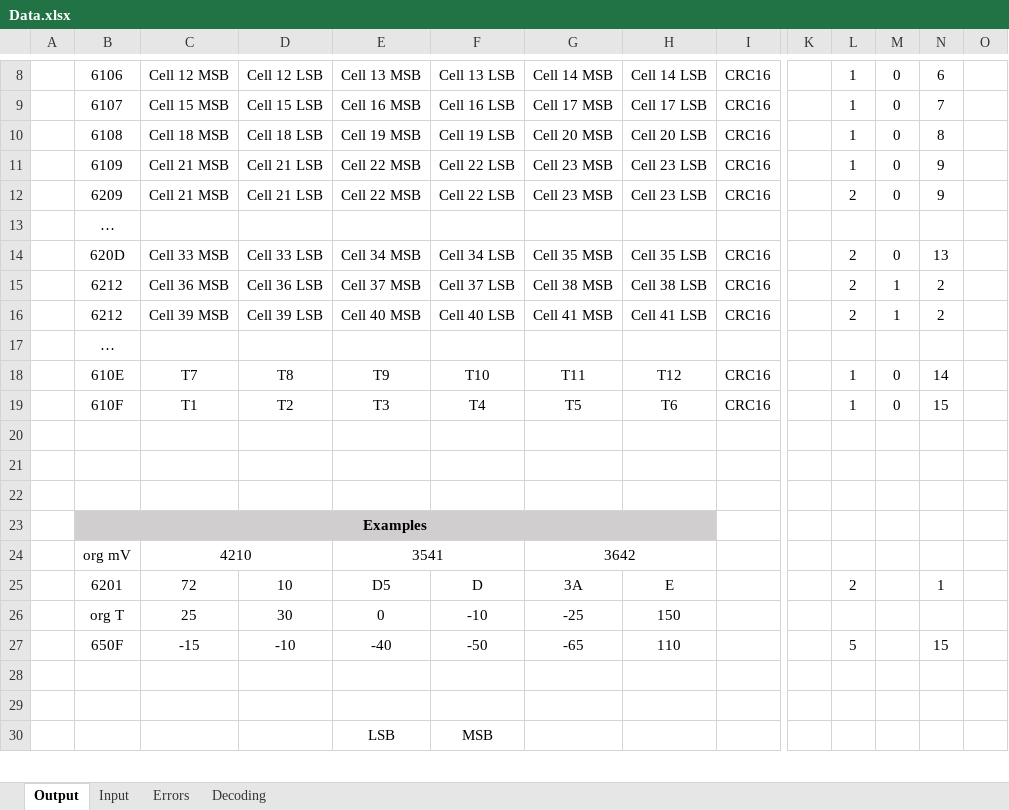
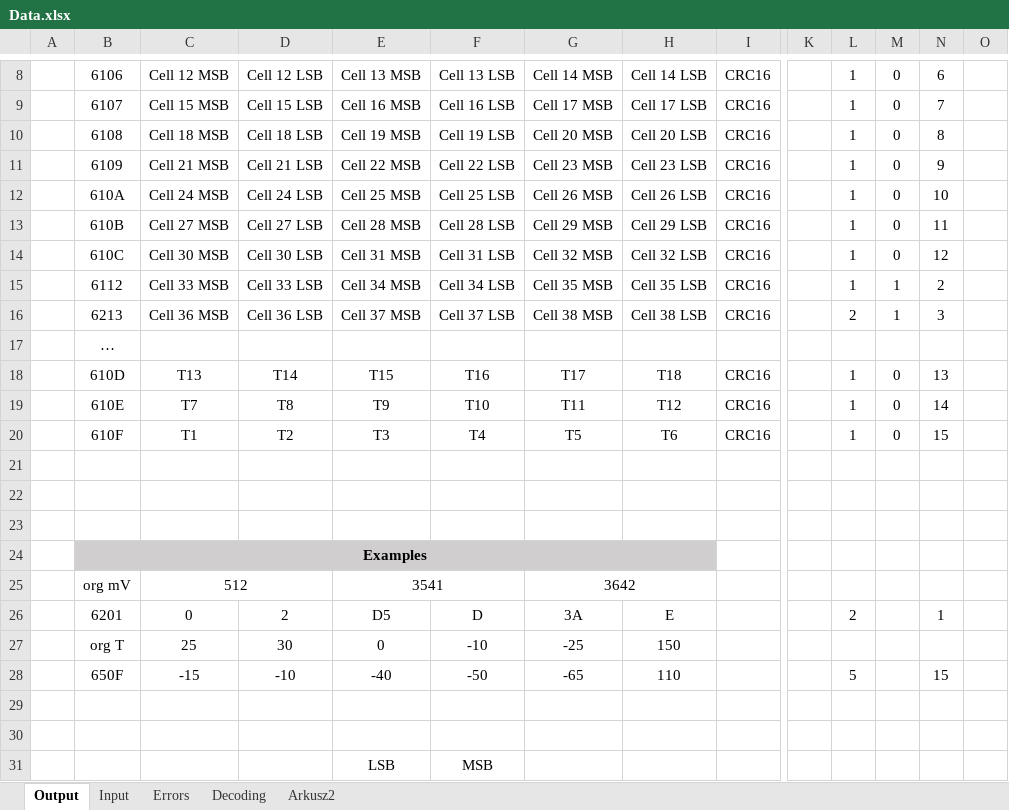
Before and after one commit to Uchmanowicz/eves-custom-module, an Excel workbook: example/Data.xlsx, sheet Output, drawn as a sheet; only a part is shown, gaps mark what is left out; values as stored, in another font and other column widths than the file's, no borders; removed rows and columns are numbered as before the commit, all else as after; rows hold the shown columns only; the diff covers the shown part only; the diff names each change by its address in the sheet, - before the commit and + after, or states it on an @@ line.

Commit message:
Reduce 1 cells msgs

```diff
--- a/example/Data.xlsx (sheet Output)
+++ b/example/Data.xlsx (sheet Output)
+sheet tab: Arkusz2
-B12: 6209
+B12: 610A
-C12: Cell 21 MSB
+C12: Cell 24 MSB
-D12: Cell 21 LSB
+D12: Cell 24 LSB
-E12: Cell 22 MSB
+E12: Cell 25 MSB
-F12: Cell 22 LSB
+F12: Cell 25 LSB
-G12: Cell 23 MSB
+G12: Cell 26 MSB
-H12: Cell 23 LSB
+H12: Cell 26 LSB
-L12: 2
+L12: 1
-N12: 9
+N12: 10
+row 13:  | 610B | Cell 27 MSB | Cell 27 LSB | Cell 28 MSB | Cell 28 LSB | Cell 29 MSB | Cell 29 LSB | CRC16 |  | 1 | 0 | 11
+row 14:  | 610C | Cell 30 MSB | Cell 30 LSB | Cell 31 MSB | Cell 31 LSB | Cell 32 MSB | Cell 32 LSB | CRC16 |  | 1 | 0 | 12
+row 15:  | 6112 | Cell 33 MSB | Cell 33 LSB | Cell 34 MSB | Cell 34 LSB | Cell 35 MSB | Cell 35 LSB | CRC16 |  | 1 | 1 | 2
+row 16:  | 6213 | Cell 36 MSB | Cell 36 LSB | Cell 37 MSB | Cell 37 LSB | Cell 38 MSB | Cell 38 LSB | CRC16 |  | 2 | 1 | 3
-row 14:  | 620D | Cell 33 MSB | Cell 33 LSB | Cell 34 MSB | Cell 34 LSB | Cell 35 MSB | Cell 35 LSB | CRC16 |  | 2 | 0 | 13
-row 15:  | 6212 | Cell 36 MSB | Cell 36 LSB | Cell 37 MSB | Cell 37 LSB | Cell 38 MSB | Cell 38 LSB | CRC16 |  | 2 | 1 | 2
-row 16:  | 6212 | Cell 39 MSB | Cell 39 LSB | Cell 40 MSB | Cell 40 LSB | Cell 41 MSB | Cell 41 LSB | CRC16 |  | 2 | 1 | 2
-row 17:  | …
+row 18:  | 610D | T13 | T14 | T15 | T16 | T17 | T18 | CRC16 |  | 1 | 0 | 13
-C25: 4210
+C25: 512
-C26: 72
+C26: 0
-D26: 10
+D26: 2
```
Also changed, not shown: 3 added rows, 1 removed row, 10 edited cells and cell formats elsewhere in this sheet, sheet Decoding, formulas that keep their value, 2 other files.
